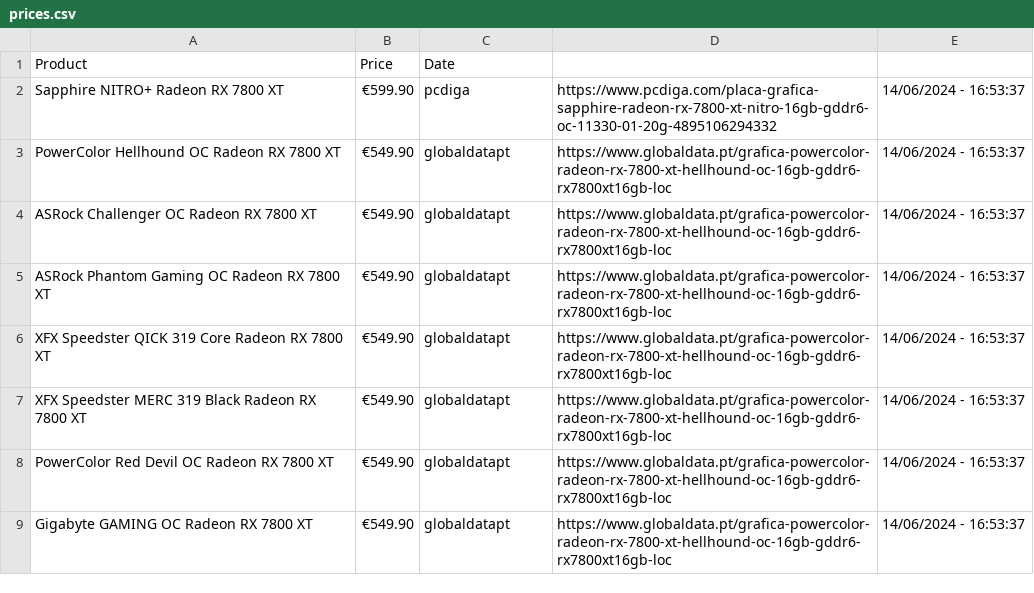
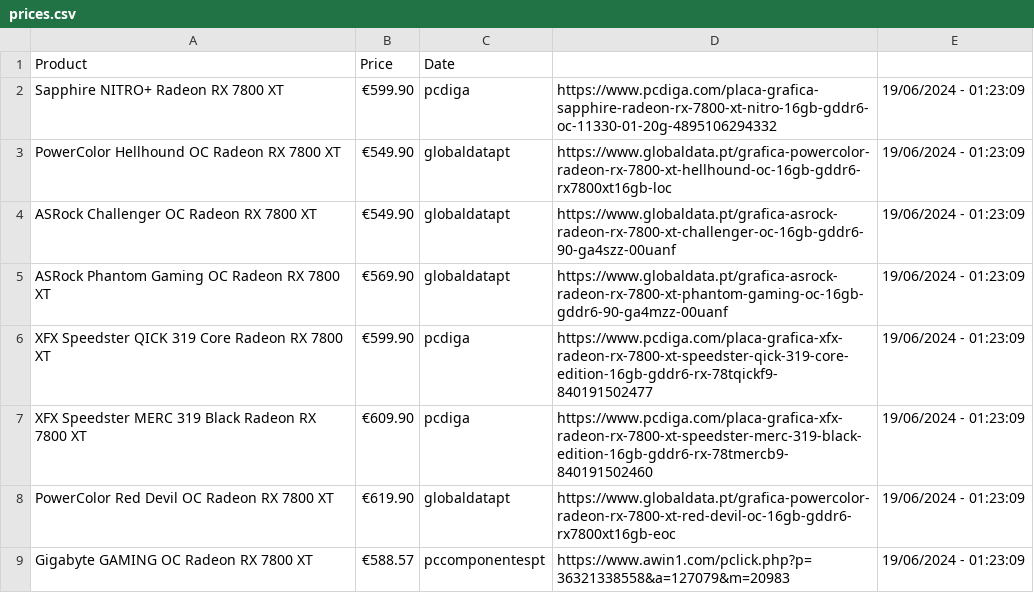
Before and after one commit to joao-portelinha/Price-Tracker, a CSV file: docs/assets/prices.csv, drawn as a sheet.

Commit message:
Update 19/06/2024 - 01:23:09

```diff
--- a/docs/assets/prices.csv
+++ b/docs/assets/prices.csv
@@ -1,9 +1,9 @@
 Product,Price,Date
-Sapphire NITRO+ Radeon RX 7800 XT,€599.90,pcdiga,https://www.pcdiga.com/placa-grafica-sapphire-radeon-rx-7800-xt-nitro-16gb-gddr6-oc-11330-01-20g-4895106294332,14/06/2024 - 16:53:37
-PowerColor Hellhound OC Radeon RX 7800 XT,€549.90,globaldatapt,https://www.globaldata.pt/grafica-powercolor-radeon-rx-7800-xt-hellhound-oc-16gb-gddr6-rx7800xt16gb-loc,14/06/2024 - 16:53:37
-ASRock Challenger OC Radeon RX 7800 XT,€549.90,globaldatapt,https://www.globaldata.pt/grafica-powercolor-radeon-rx-7800-xt-hellhound-oc-16gb-gddr6-rx7800xt16gb-loc,14/06/2024 - 16:53:37
-ASRock Phantom Gaming OC Radeon RX 7800 XT,€549.90,globaldatapt,https://www.globaldata.pt/grafica-powercolor-radeon-rx-7800-xt-hellhound-oc-16gb-gddr6-rx7800xt16gb-loc,14/06/2024 - 16:53:37
-XFX Speedster QICK 319 Core Radeon RX 7800 XT,€549.90,globaldatapt,https://www.globaldata.pt/grafica-powercolor-radeon-rx-7800-xt-hellhound-oc-16gb-gddr6-rx7800xt16gb-loc,14/06/2024 - 16:53:37
-XFX Speedster MERC 319 Black Radeon RX 7800 XT,€549.90,globaldatapt,https://www.globaldata.pt/grafica-powercolor-radeon-rx-7800-xt-hellhound-oc-16gb-gddr6-rx7800xt16gb-loc,14/06/2024 - 16:53:37
-PowerColor Red Devil OC Radeon RX 7800 XT,€549.90,globaldatapt,https://www.globaldata.pt/grafica-powercolor-radeon-rx-7800-xt-hellhound-oc-16gb-gddr6-rx7800xt16gb-loc,14/06/2024 - 16:53:37
-Gigabyte GAMING OC Radeon RX 7800 XT,€549.90,globaldatapt,https://www.globaldata.pt/grafica-powercolor-radeon-rx-7800-xt-hellhound-oc-16gb-gddr6-rx7800xt16gb-loc,14/06/2024 - 16:53:37
+Sapphire NITRO+ Radeon RX 7800 XT,€599.90,pcdiga,https://www.pcdiga.com/placa-grafica-sapphire-radeon-rx-7800-xt-nitro-16gb-gddr6-oc-11330-01-20g-4895106294332,19/06/2024 - 01:23:09
+PowerColor Hellhound OC Radeon RX 7800 XT,€549.90,globaldatapt,https://www.globaldata.pt/grafica-powercolor-radeon-rx-7800-xt-hellhound-oc-16gb-gddr6-rx7800xt16gb-loc,19/06/2024 - 01:23:09
+ASRock Challenger OC Radeon RX 7800 XT,€549.90,globaldatapt,https://www.globaldata.pt/grafica-asrock-radeon-rx-7800-xt-challenger-oc-16gb-gddr6-90-ga4szz-00uanf,19/06/2024 - 01:23:09
+ASRock Phantom Gaming OC Radeon RX 7800 XT,€569.90,globaldatapt,https://www.globaldata.pt/grafica-asrock-radeon-rx-7800-xt-phantom-gaming-oc-16gb-gddr6-90-ga4mzz-00uanf,19/06/2024 - 01:23:09
+XFX Speedster QICK 319 Core Radeon RX 7800 XT,€599.90,pcdiga,https://www.pcdiga.com/placa-grafica-xfx-radeon-rx-7800-xt-speedster-qick-319-core-edition-16gb-gddr6-rx-78tqickf9-840191502477,19/06/2024 - 01:23:09
+XFX Speedster MERC 319 Black Radeon RX 7800 XT,€609.90,pcdiga,https://www.pcdiga.com/placa-grafica-xfx-radeon-rx-7800-xt-speedster-merc-319-black-edition-16gb-gddr6-rx-78tmercb9-840191502460,19/06/2024 - 01:23:09
+PowerColor Red Devil OC Radeon RX 7800 XT,€619.90,globaldatapt,https://www.globaldata.pt/grafica-powercolor-radeon-rx-7800-xt-red-devil-oc-16gb-gddr6-rx7800xt16gb-eoc,19/06/2024 - 01:23:09
+Gigabyte GAMING OC Radeon RX 7800 XT,€588.57,pccomponentespt,https://www.awin1.com/pclick.php?p=36321338558&a=127079&m=20983,19/06/2024 - 01:23:09
```
